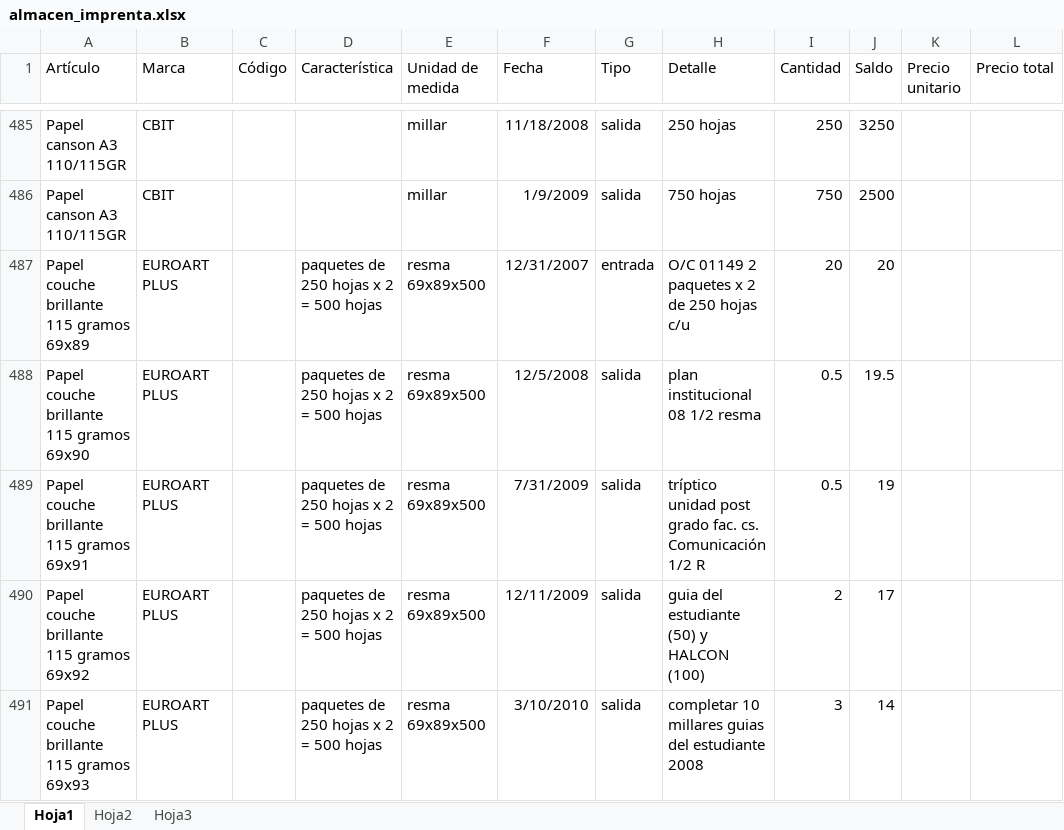
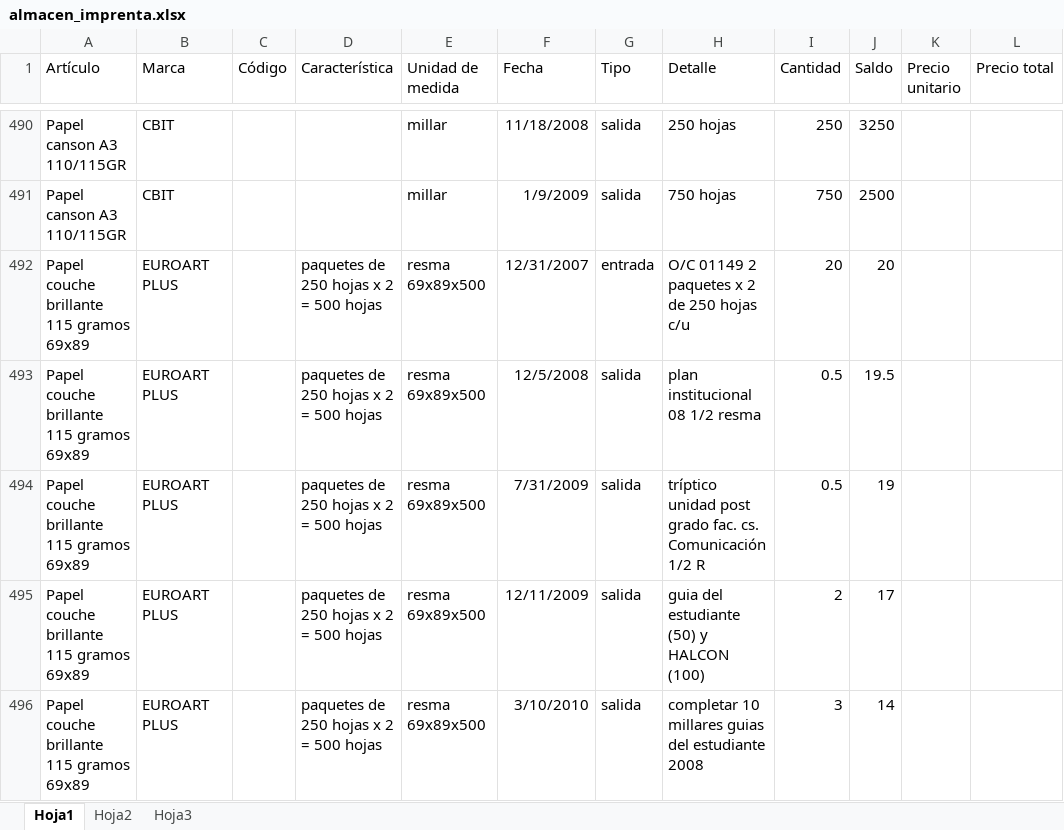
Before and after one commit to milale/legolax, an Excel workbook: almacen_imprenta.xlsx, sheet Hoja1, drawn as a sheet; only a part is shown, gaps mark what is left out; values as stored, in another font and other column widths than the file's, no borders; addresses are those after the commit; the diff covers the shown part only; the diff names each change by its address in the sheet, - before the commit and + after, or states it on an @@ line.

Commit message:
modificaciones en registros de listado del almacen

```diff
--- a/almacen_imprenta.xlsx (sheet Hoja1)
+++ b/almacen_imprenta.xlsx (sheet Hoja1)
-A493 (Artículo): Papel couche brillante 115 gramos 69x90
+A493 (Artículo): Papel couche brillante 115 gramos 69x89
-A494 (Artículo): Papel couche brillante 115 gramos 69x91
+A494 (Artículo): Papel couche brillante 115 gramos 69x89
-A495 (Artículo): Papel couche brillante 115 gramos 69x92
+A495 (Artículo): Papel couche brillante 115 gramos 69x89
-A496 (Artículo): Papel couche brillante 115 gramos 69x93
+A496 (Artículo): Papel couche brillante 115 gramos 69x89
```
Also changed, not shown: 5 added rows and 17 edited cells elsewhere in this sheet.
